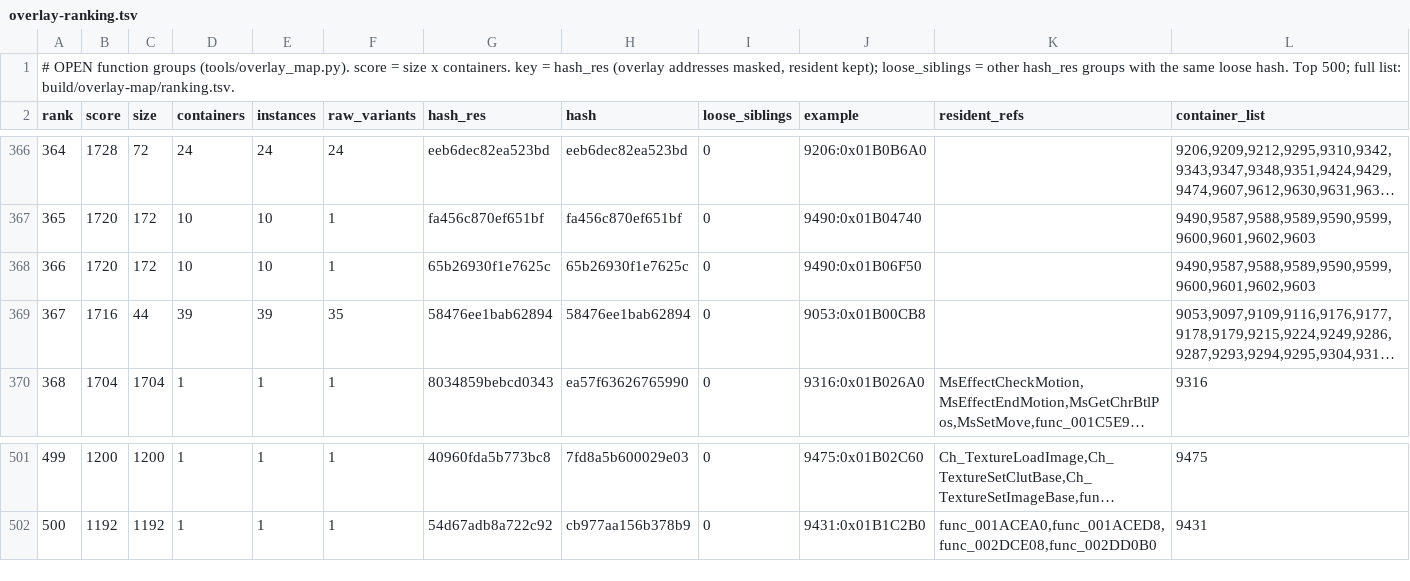
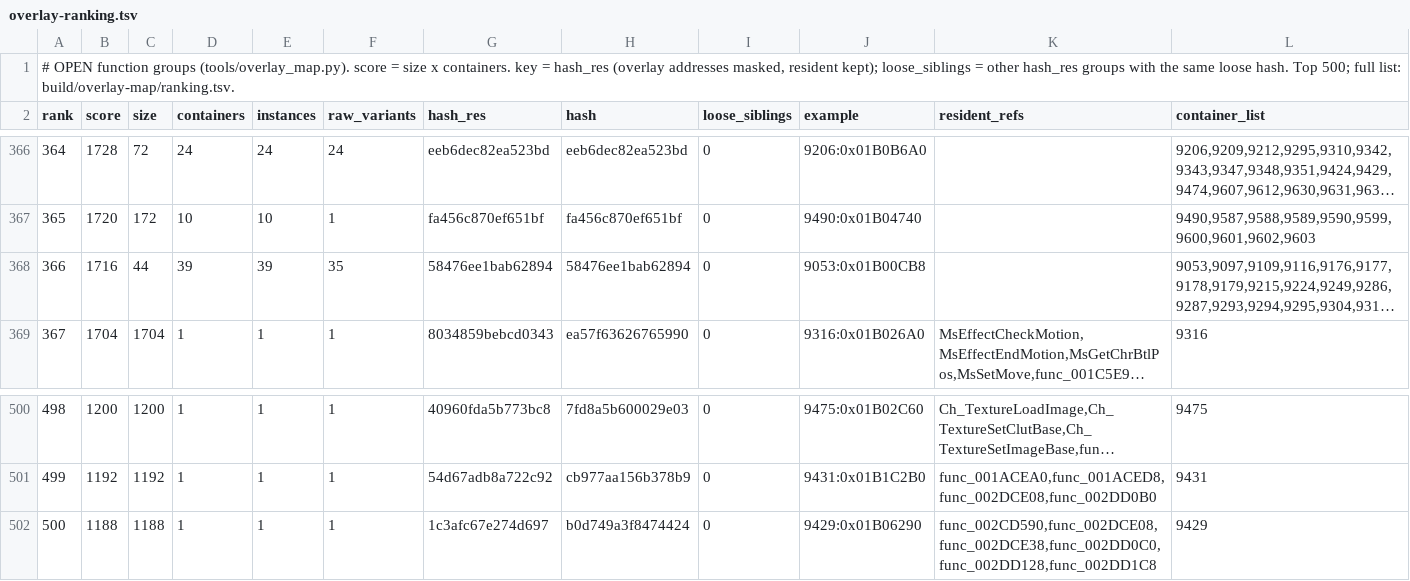
Before and after one commit to khasinski/final-fantasy-x-decomp, a TSV file: docs/overlay-ranking.tsv, drawn as a sheet; only a part is shown, gaps mark what is left out; long unchanged cells end in …; removed rows and columns are numbered as before the commit, all else as after; the diff names each change by its address in the sheet, - before the commit and + after, or states it on an @@ line.

Commit message:
Match ovl_09053_task_run (172B, 226 containers) & ovl_09076_0970 (268B) -> 131/584 full

```diff
--- a/docs/overlay-ranking.tsv
+++ b/docs/overlay-ranking.tsv
-row 368: 366 | 1720 | 172 | 10 | 10 | 1 | 65b26930f1e7625c | 65b26930f1e7625c | 0 | 9490:0x01B06F50 |  | 9490,9587,9588,9589,9590,9599,9600,9601,9602,9603
@@ column A (rank) renumbered between rows 368 and 501 @@
+row 502: 500 | 1188 | 1188 | 1 | 1 | 1 | 1c3afc67e274d697 | b0d749a3f8474424 | 0 | 9429:0x01B06290 | func_002CD590,func_002DCE08,func_002DCE38,func_002DD0C0,func_002DD128,func_002DD1C8 | 9429
```
Also changed, not shown: 6 other files.
